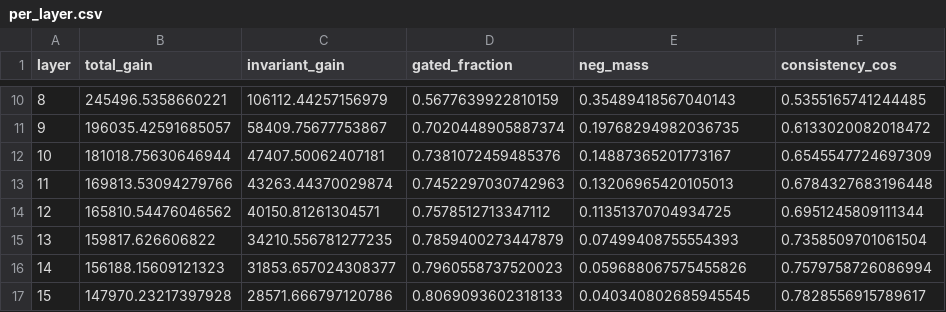
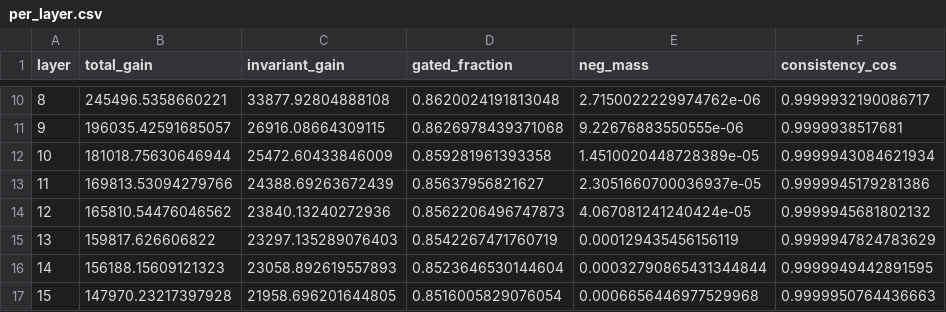
Before and after one commit to DBravy/nen, a CSV file: sm/per_layer.csv, drawn as a sheet; only a part is shown, gaps mark what is left out; the diff covers the shown part only.

```diff
--- a/sm/per_layer.csv
+++ b/sm/per_layer.csv
@@ -10,8 +10,8 @@ layer,total_gain,invariant_gain,gated_fraction,neg_mass,consistency_cos
-8,245496.5358660221,106112.44257156979,0.5677639922810159,0.35489418567040143,0.5355165741244485
-9,196035.42591685057,58409.75677753867,0.7020448905887374,0.19768294982036735,0.6133020082018472
-10,181018.75630646944,47407.50062407181,0.7381072459485376,0.14887365201773167,0.6545547724697309
-11,169813.53094279766,43263.44370029874,0.7452297030742963,0.13206965420105013,0.6784327683196448
-12,165810.54476046562,40150.81261304571,0.7578512713347112,0.11351370704934725,0.6951245809111344
-13,159817.626606822,34210.556781277235,0.7859400273447879,0.07499408755554393,0.7358509701061504
-14,156188.15609121323,31853.657024308377,0.7960558737520023,0.059688067575455826,0.7579758726086994
-15,147970.23217397928,28571.666797120786,0.8069093602318133,0.040340802685945545,0.7828556915789617
+8,245496.5358660221,33877.92804888108,0.8620024191813048,2.7150022229974762e-06,0.9999932190086717
+9,196035.42591685057,26916.08664309115,0.8626978439371068,9.22676883550555e-06,0.9999938517681
+10,181018.75630646944,25472.60433846009,0.859281961393358,1.4510020448728389e-05,0.9999943084621934
+11,169813.53094279766,24388.69263672439,0.85637956821627,2.3051660700036937e-05,0.9999945179281386
+12,165810.54476046562,23840.13240272936,0.8562206496747873,4.067081241240424e-05,0.9999945681802132
+13,159817.626606822,23297.135289076403,0.8542267471760719,0.000129435456156119,0.9999947824783629
+14,156188.15609121323,23058.892619557893,0.8523646530144604,0.00032790865431344844,0.9999949442891595
+15,147970.23217397928,21958.696201644805,0.8516005829076054,0.0006656446977529968,0.9999950764436663
```
Also changed, not shown: 60 edited cells elsewhere in this file, sm/bank_gatedness.csv, 1 other file.
